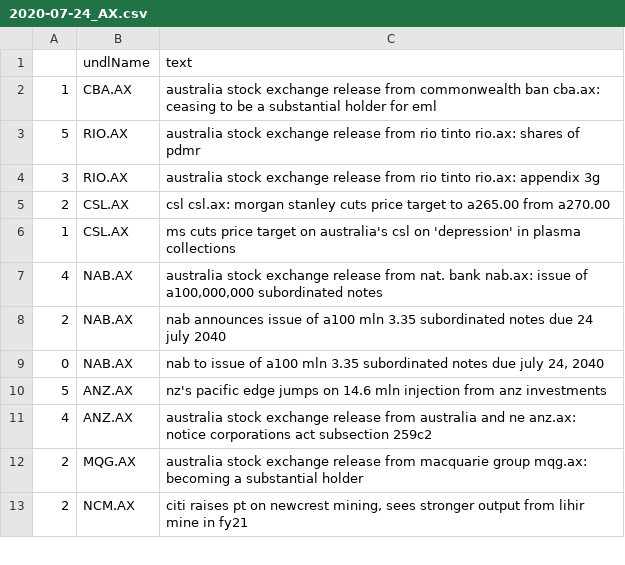
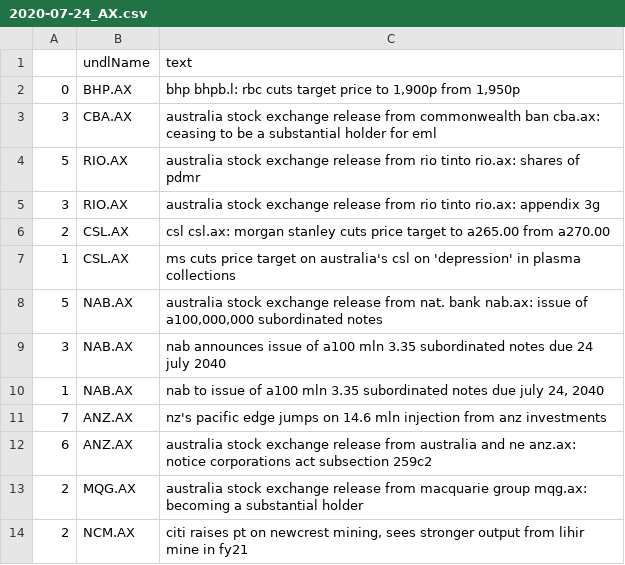
Before and after one commit to hoichunlaw/EventDriven, a CSV file: result/2020-07-24_AX.csv, drawn as a sheet; only a part is shown.

```diff
--- a/result/2020-07-24_AX.csv
+++ b/result/2020-07-24_AX.csv
@@ -1,3 +1,4 @@
 ,undlName,text
-1,CBA.AX,australia stock exchange release from commonwealth ban cba.ax: ceasing to be a substantial holder for eml
+0,BHP.AX,"bhp bhpb.l: rbc cuts target price to 1,900p from 1,950p"
+3,CBA.AX,australia stock exchange release from commonwealth ban cba.ax: ceasing to be a substantial holder for eml
 5,RIO.AX,australia stock exchange release from rio tinto rio.ax: shares of pdmr
@@ -6,7 +7,7 @@
 1,CSL.AX,ms cuts price target on australia's csl on 'depression' in plasma collections
-4,NAB.AX,"australia stock exchange release from nat. bank nab.ax: issue of a100,000,000 subordinated notes"
-2,NAB.AX,nab announces issue of a100 mln 3.35 subordinated notes due 24 july 2040
-0,NAB.AX,"nab to issue of a100 mln 3.35 subordinated notes due july 24, 2040"
-5,ANZ.AX,nz's pacific edge jumps on 14.6 mln injection from anz investments
-4,ANZ.AX,australia stock exchange release from australia and ne anz.ax: notice corporations act subsection 259c2
+5,NAB.AX,"australia stock exchange release from nat. bank nab.ax: issue of a100,000,000 subordinated notes"
+3,NAB.AX,nab announces issue of a100 mln 3.35 subordinated notes due 24 july 2040
+1,NAB.AX,"nab to issue of a100 mln 3.35 subordinated notes due july 24, 2040"
+7,ANZ.AX,nz's pacific edge jumps on 14.6 mln injection from anz investments
+6,ANZ.AX,australia stock exchange release from australia and ne anz.ax: notice corporations act subsection 259c2
 2,MQG.AX,australia stock exchange release from macquarie group mqg.ax: becoming a substantial holder
```
Also changed, not shown: result/2020-07-24_HK.csv, result/2020-07-24_SI.csv.
